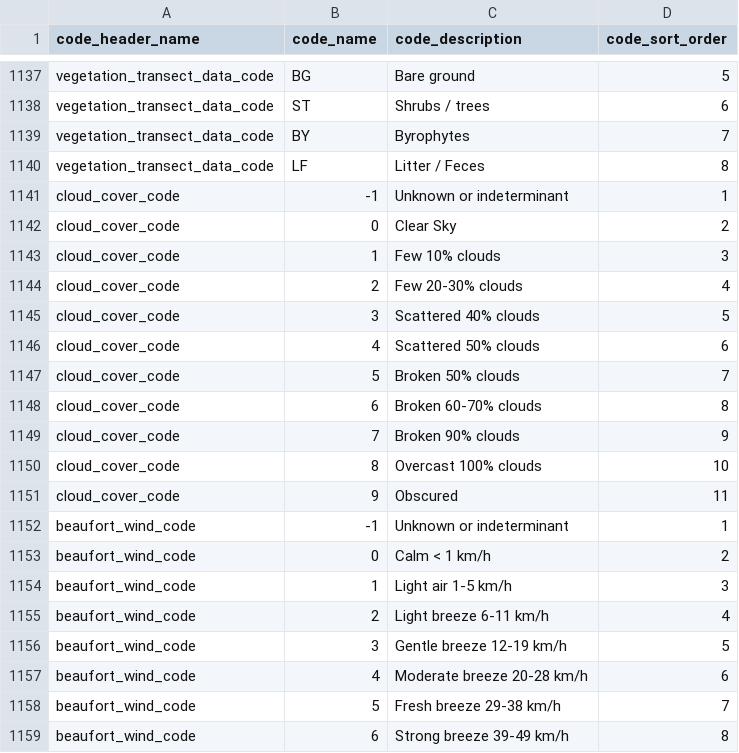
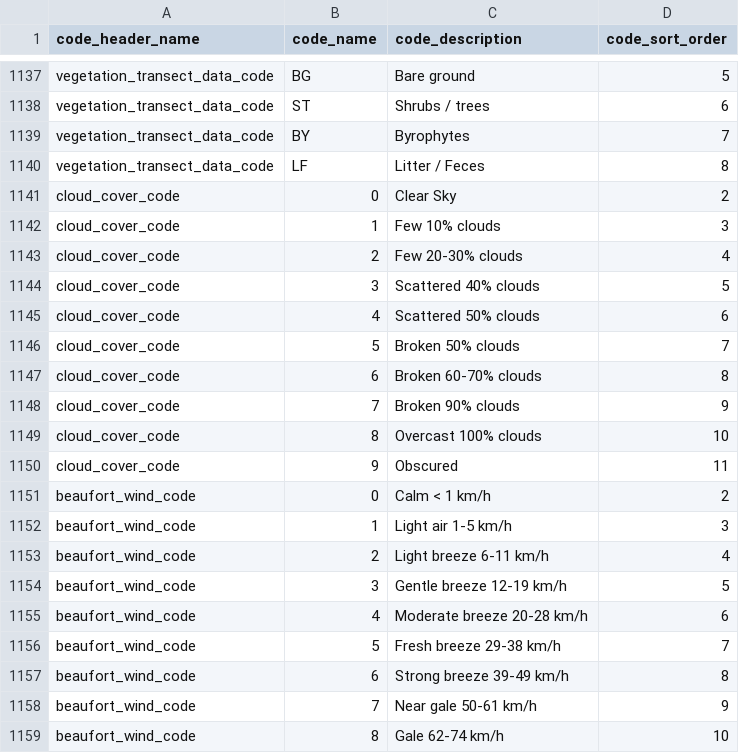
Before and after one commit to bcgov/invasivesbc, a CSV file: database/src/seeds/data/invasives/business_codes.csv, drawn as a sheet; only a part is shown, gaps mark what is left out; the shorter side is filled out with more unchanged rows; the diff covers the shown part only.

```diff
--- a/database/src/seeds/data/invasives/business_codes.csv
+++ b/database/src/seeds/data/invasives/business_codes.csv
@@ -1140,3 +1140,2 @@ vegetation_transect_data_code,BY,Byrophytes,7
 vegetation_transect_data_code,LF,Litter / Feces,8
-cloud_cover_code,-1,Unknown or indeterminant,1
 cloud_cover_code,0,Clear Sky,2
@@ -1151,3 +1150,2 @@ cloud_cover_code,8,Overcast 100% clouds,10
 cloud_cover_code,9,Obscured,11
-beaufort_wind_code,-1,Unknown or indeterminant,1
 beaufort_wind_code,0,Calm < 1 km/h,2
```
Also changed, not shown: 44 added rows elsewhere in this file, 11 other files.
